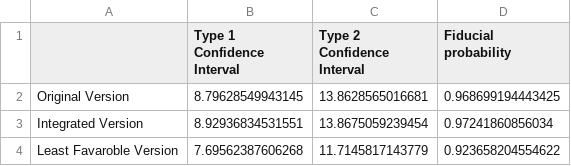
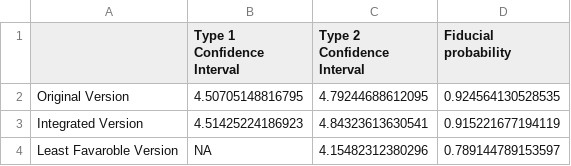
Before and after one commit to dangdang001/Simultaneous_CI-, a CSV file: example_FN_simu.csv, drawn as a sheet.

```diff
--- a/example_FN_simu.csv
+++ b/example_FN_simu.csv
@@ -1,4 +1,4 @@
 "","Type 1 Confidence Interval","Type 2 Confidence Interval","Fiducial probability"
-"Original Version",8.79628549943145,13.8628565016681,0.968699194443425
-"Integrated Version",8.92936834531551,13.8675059239454,0.97241860856034
-"Least Favaroble Version",7.69562387606268,11.7145817143779,0.923658204554622
+"Original Version",4.50705148816795,4.79244688612095,0.924564130528535
+"Integrated Version",4.51425224186923,4.84323613630541,0.915221677194119
+"Least Favaroble Version",NA,4.15482312380296,0.789144789153597
```
Also changed, not shown: example_FN_data.csv, example_FN_pair.csv, 9 other files.
